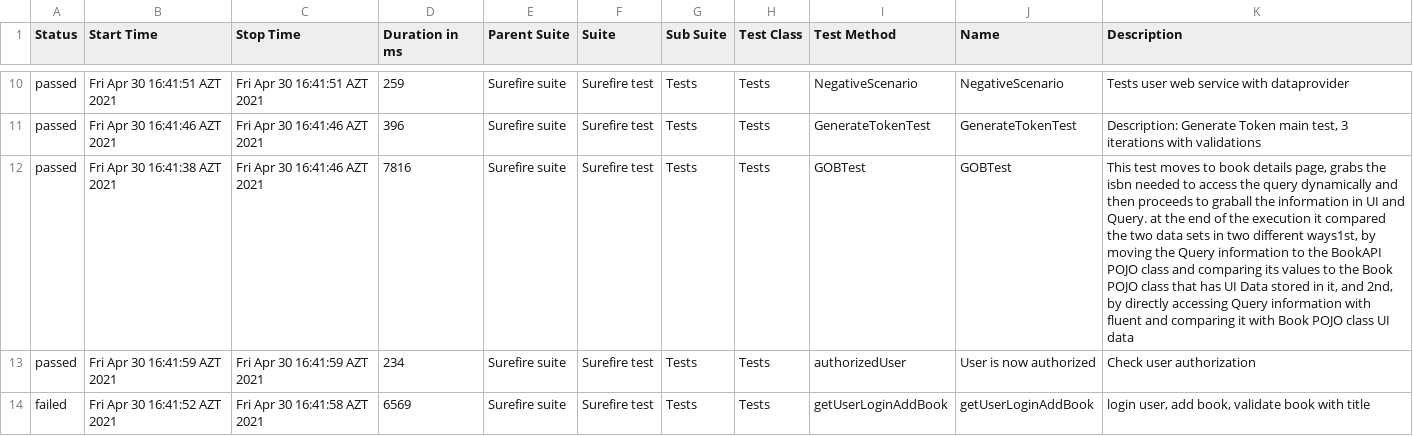
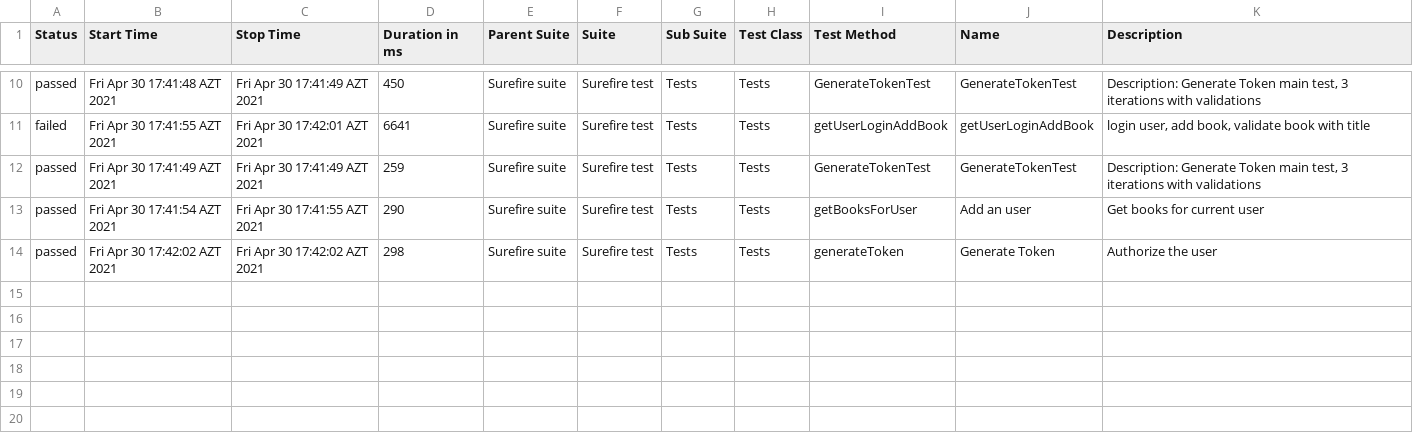
Before and after one commit to MonolithOfficial/allure-report-final, a CSV file: allure-report/data/suites.csv, drawn as a sheet; only a part is shown, gaps mark what is left out; removed rows and columns are numbered as before the commit, all else as after; the diff covers the shown part only; the diff names each change by its address in the sheet, - before the commit and + after, or states it on an @@ line.

```diff
--- a/allure-report/data/suites.csv
+++ b/allure-report/data/suites.csv
-B10 (Start Time): Fri Apr 30 16:41:51 AZT 2021
+B10 (Start Time): Fri Apr 30 17:41:48 AZT 2021
-C10 (Stop Time): Fri Apr 30 16:41:51 AZT 2021
+C10 (Stop Time): Fri Apr 30 17:41:49 AZT 2021
-D10 (Duration in ms): 259
+D10 (Duration in ms): 450
-I10 (Test Method): NegativeScenario
+I10 (Test Method): GenerateTokenTest
-J10 (Name): NegativeScenario
+J10 (Name): GenerateTokenTest
-K10 (Description): Tests user web service with dataprovider
+K10 (Description): Description: Generate Token main test, 3 iterations with validations
+row 11: failed | Fri Apr 30 17:41:55 AZT 2021 | Fri Apr 30 17:42:01 AZT 2021 | 6641 | Surefire suite | Surefire test | Tests | Tests | getUserLoginAddBook | getUserLoginAddBook | login user, add book, validate book with title
-B12 (Start Time): Fri Apr 30 16:41:46 AZT 2021
+B12 (Start Time): Fri Apr 30 17:41:49 AZT 2021
-C12 (Stop Time): Fri Apr 30 16:41:46 AZT 2021
+C12 (Stop Time): Fri Apr 30 17:41:49 AZT 2021
-D12 (Duration in ms): 396
+D12 (Duration in ms): 259
-B13 (Start Time): Fri Apr 30 16:41:38 AZT 2021
+B13 (Start Time): Fri Apr 30 17:41:54 AZT 2021
-C13 (Stop Time): Fri Apr 30 16:41:46 AZT 2021
+C13 (Stop Time): Fri Apr 30 17:41:55 AZT 2021
-D13 (Duration in ms): 7816
+D13 (Duration in ms): 290
-I13 (Test Method): GOBTest
+I13 (Test Method): getBooksForUser
-J13 (Name): GOBTest
+J13 (Name): Add an user
-K13 (Description): This test moves to book details page, grabs the isbn needed to access the query dynamically and then proceeds to graball the information in UI and Query. at the end of the execution it compared the two data sets in two different ways1st, by moving the Query information to the BookAPI POJO class and comparing its values to the Book POJO class that has UI Data stored in it, and 2nd, by directly accessing Query information with fluent and comparing it with Book POJO class UI data
+K13 (Description): Get books for current user
-B14 (Start Time): Fri Apr 30 16:41:59 AZT 2021
+B14 (Start Time): Fri Apr 30 17:42:02 AZT 2021
-C14 (Stop Time): Fri Apr 30 16:41:59 AZT 2021
+C14 (Stop Time): Fri Apr 30 17:42:02 AZT 2021
-D14 (Duration in ms): 234
+D14 (Duration in ms): 298
-I14 (Test Method): authorizedUser
+I14 (Test Method): generateToken
-J14 (Name): User is now authorized
+J14 (Name): Generate Token
-K14 (Description): Check user authorization
+K14 (Description): Authorize the user
-row 14: failed | Fri Apr 30 16:41:52 AZT 2021 | Fri Apr 30 16:41:58 AZT 2021 | 6569 | Surefire suite | Surefire test | Tests | Tests | getUserLoginAddBook | getUserLoginAddBook | login user, add book, validate book with title
```
Also changed, not shown: 1 added row, 1 removed row and 30 edited cells elsewhere in this file, allure-report/data/behaviors.csv, 32 other files.
